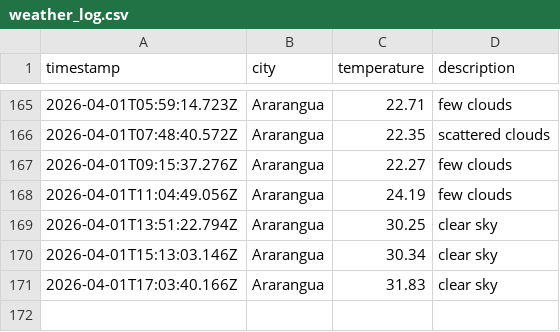
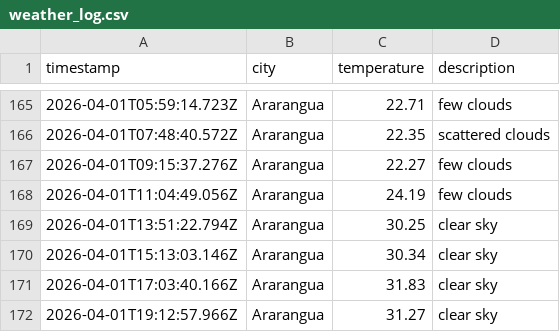
Before and after one commit to moniafavaro/weatherAppJS, a CSV file: data/weather_log.csv, drawn as a sheet; only a part is shown, gaps mark what is left out; the diff names each change by its address in the sheet, - before the commit and + after, or states it on an @@ line.

```diff
--- a/data/weather_log.csv
+++ b/data/weather_log.csv
+row 172: 2026-04-01T19:12:57.966Z | Ararangua | 31.27 | clear sky
```
Also changed, not shown: 1 other file.
